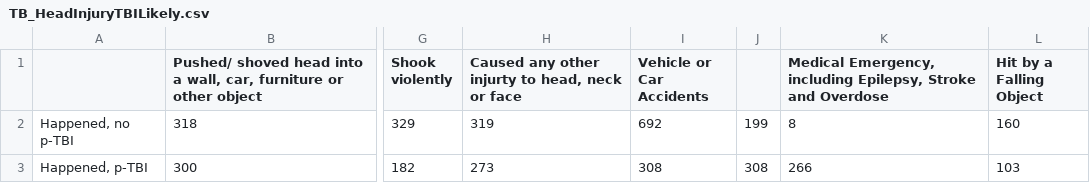
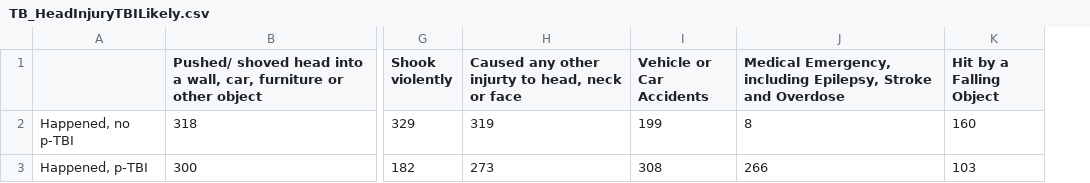
Before and after one commit to Amandanoelward/CriminalizedSurvivor_Git, a CSV file: TBI White Paper/TB_HeadInjuryTBILikely.csv, drawn as a sheet; only a part is shown, gaps mark what is left out; the diff names each change by its address in the sheet, - before the commit and + after, or states it on an @@ line.

Commit message:
Update TB_HeadInjuryTBILikely.csv

```diff
--- a/TBI White Paper/TB_HeadInjuryTBILikely.csv
+++ b/TBI White Paper/TB_HeadInjuryTBILikely.csv
-column J, rows 2-3: 199 | 308
-I2 (Vehicle or Car Accidents): 692
+I2 (Vehicle or Car Accidents): 199
```
